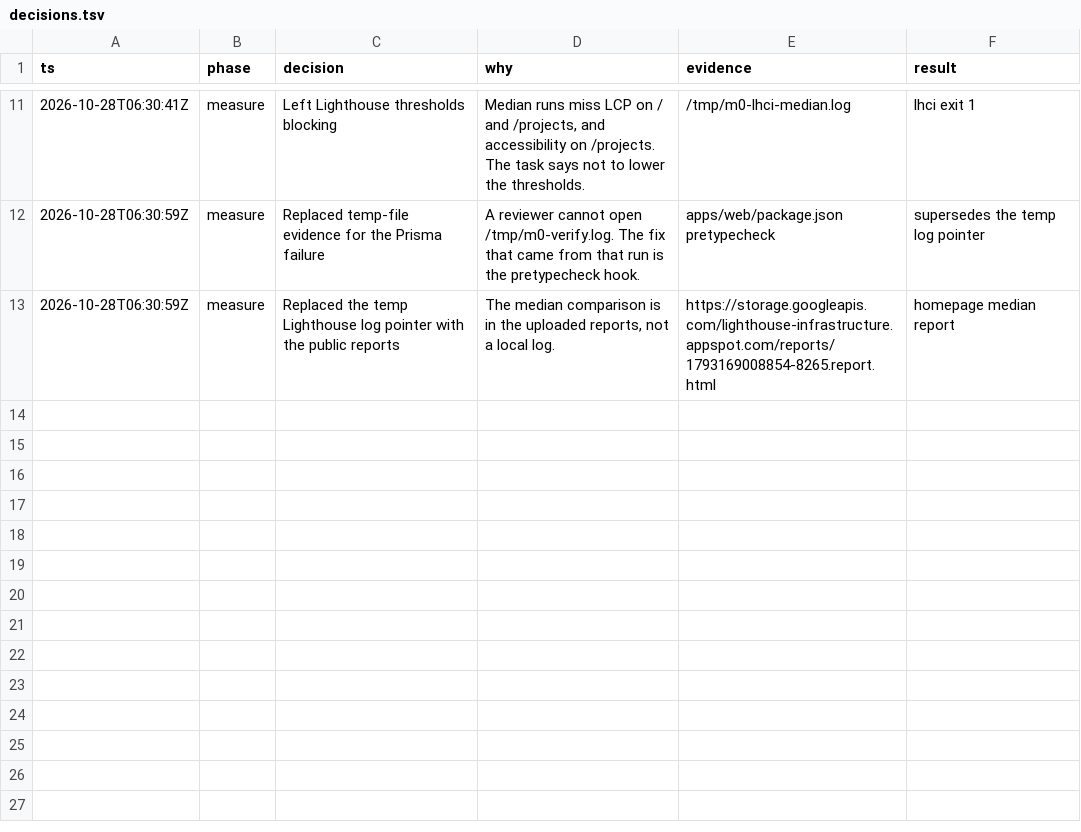
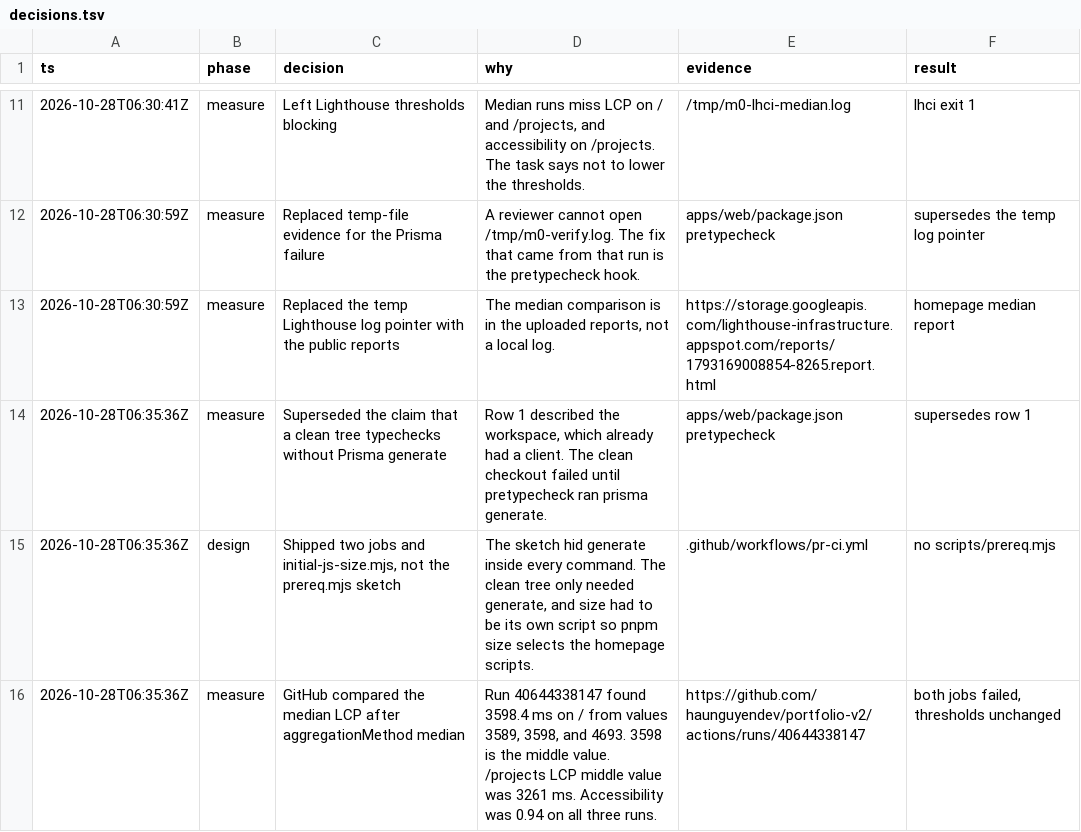
Before and after one commit to haunguyendev/portfolio-v2, a TSV file: decisions.tsv, drawn as a sheet; only a part is shown, gaps mark what is left out.

Commit message:
docs(ci): record the median GitHub run in the decision log
The first design row described a workspace that already had a Prisma client. This row supersedes it, and records the GitHub median Lighthouse result.

Co-authored-by: Nguyễn Trung Hậu <haunguyendev@users.noreply.github.com>

```diff
--- a/decisions.tsv
+++ b/decisions.tsv
@@ -13 +13,4 @@ ts	phase	decision	why	evidence	result
 2026-10-28T06:30:59Z	measure	Replaced the temp Lighthouse log pointer with the public reports	The median comparison is in the uploaded reports, not a local log.	https://storage.googleapis.com/lighthouse-infrastructure.appspot.com/reports/1793169008854-8265.report.html	homepage median report
+2026-10-28T06:35:36Z	measure	Superseded the claim that a clean tree typechecks without Prisma generate	Row 1 described the workspace, which already had a client. The clean checkout failed until pretypecheck ran prisma generate.	apps/web/package.json pretypecheck	supersedes row 1
+2026-10-28T06:35:36Z	design	Shipped two jobs and initial-js-size.mjs, not the prereq.mjs sketch	The sketch hid generate inside every command. The clean tree only needed generate, and size had to be its own script so pnpm size selects the homepage scripts.	.github/workflows/pr-ci.yml	no scripts/prereq.mjs
+2026-10-28T06:35:36Z	measure	GitHub compared the median LCP after aggregationMethod median	Run 40644338147 found 3598.4 ms on / from values 3589, 3598, and 4693. 3598 is the middle value. /projects LCP middle value was 3261 ms. Accessibility was 0.94 on all three runs.	https://github.com/haunguyendev/portfolio-v2/actions/runs/40644338147	both jobs failed, thresholds unchanged
```
Also changed, not shown: 1 other file.
